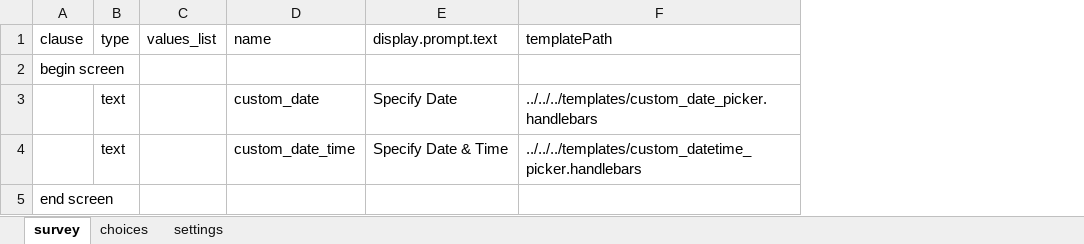
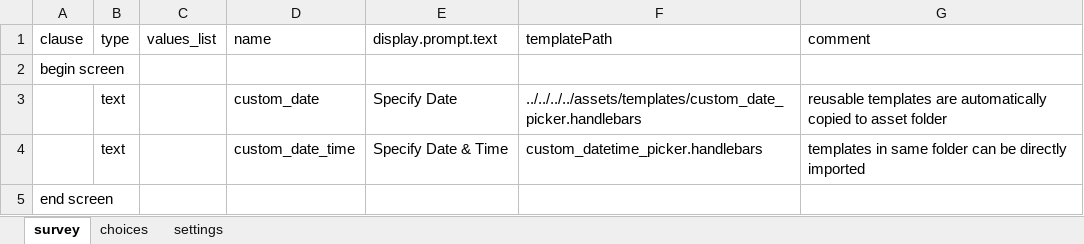
Before and after one commit to PRECISE-DYAD/cwbc-odk-demo, an Excel workbook: forms/tables/exampleTable/forms/exampleTable/exampleTable.xlsx, sheet survey, drawn as a sheet; values as stored, in another font and other column widths than the file's, no borders; the diff names each change by its address in the sheet, - before the commit and + after, or states it on an @@ line.

Commit message:
update common template imports

```diff
--- a/forms/tables/exampleTable/forms/exampleTable/exampleTable.xlsx (sheet survey)
+++ b/forms/tables/exampleTable/forms/exampleTable/exampleTable.xlsx (sheet survey)
+column G (comment), rows 3-4: reusable templates are automatically copied to asset folder | templates in same folder can be directly imported
-F3 (templatePath): ../../../templates/custom_date_picker.handlebars
+F3 (templatePath): ../../../../assets/templates/custom_date_picker.handlebars
-F4 (templatePath): ../../../templates/custom_datetime_picker.handlebars
+F4 (templatePath): custom_datetime_picker.handlebars
```
Also changed, not shown: 4 other files.
